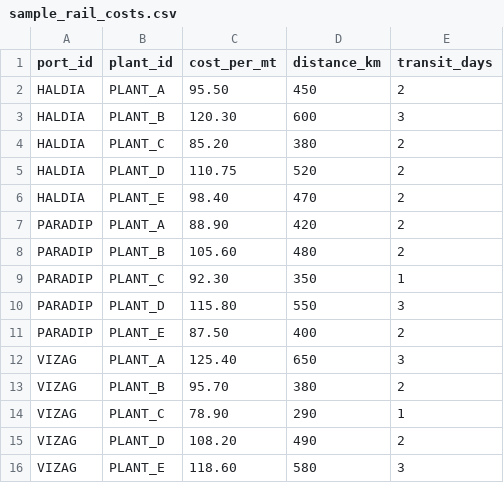
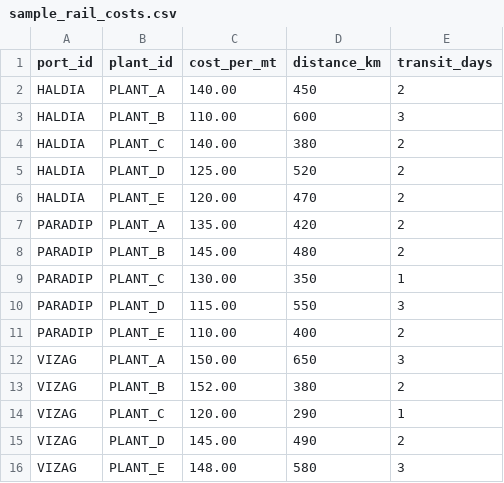
Before and after one commit to BhavishyaMaheshwari/VesselOptimisation, a CSV file: assets/sample_rail_costs.csv, drawn as a sheet.

```diff
--- a/assets/sample_rail_costs.csv
+++ b/assets/sample_rail_costs.csv
@@ -1,16 +1,16 @@
 port_id,plant_id,cost_per_mt,distance_km,transit_days
-HALDIA,PLANT_A,95.50,450,2
-HALDIA,PLANT_B,120.30,600,3
-HALDIA,PLANT_C,85.20,380,2
-HALDIA,PLANT_D,110.75,520,2
-HALDIA,PLANT_E,98.40,470,2
-PARADIP,PLANT_A,88.90,420,2
-PARADIP,PLANT_B,105.60,480,2
-PARADIP,PLANT_C,92.30,350,1
-PARADIP,PLANT_D,115.80,550,3
-PARADIP,PLANT_E,87.50,400,2
-VIZAG,PLANT_A,125.40,650,3
-VIZAG,PLANT_B,95.70,380,2
-VIZAG,PLANT_C,78.90,290,1
-VIZAG,PLANT_D,108.20,490,2
-VIZAG,PLANT_E,118.60,580,3
+HALDIA,PLANT_A,140.00,450,2
+HALDIA,PLANT_B,110.00,600,3
+HALDIA,PLANT_C,140.00,380,2
+HALDIA,PLANT_D,125.00,520,2
+HALDIA,PLANT_E,120.00,470,2
+PARADIP,PLANT_A,135.00,420,2
+PARADIP,PLANT_B,145.00,480,2
+PARADIP,PLANT_C,130.00,350,1
+PARADIP,PLANT_D,115.00,550,3
+PARADIP,PLANT_E,110.00,400,2
+VIZAG,PLANT_A,150.00,650,3
+VIZAG,PLANT_B,152.00,380,2
+VIZAG,PLANT_C,120.00,290,1
+VIZAG,PLANT_D,145.00,490,2
+VIZAG,PLANT_E,148.00,580,3
```
Also changed, not shown: 8 other files.
